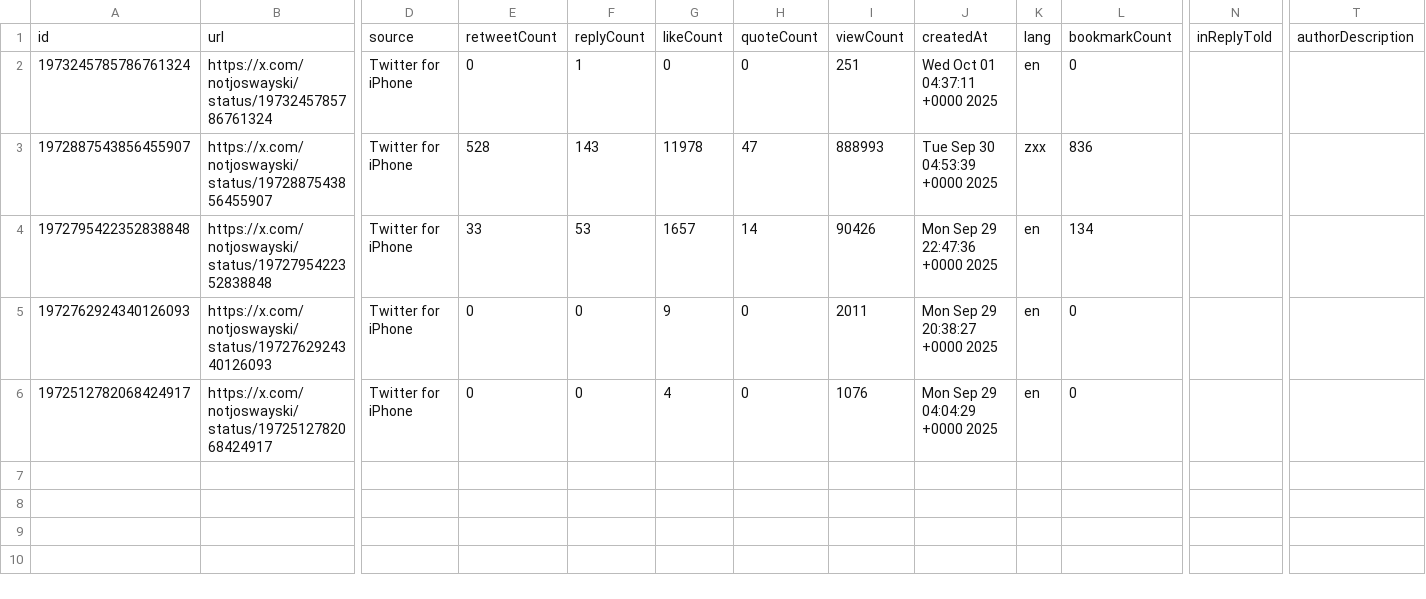
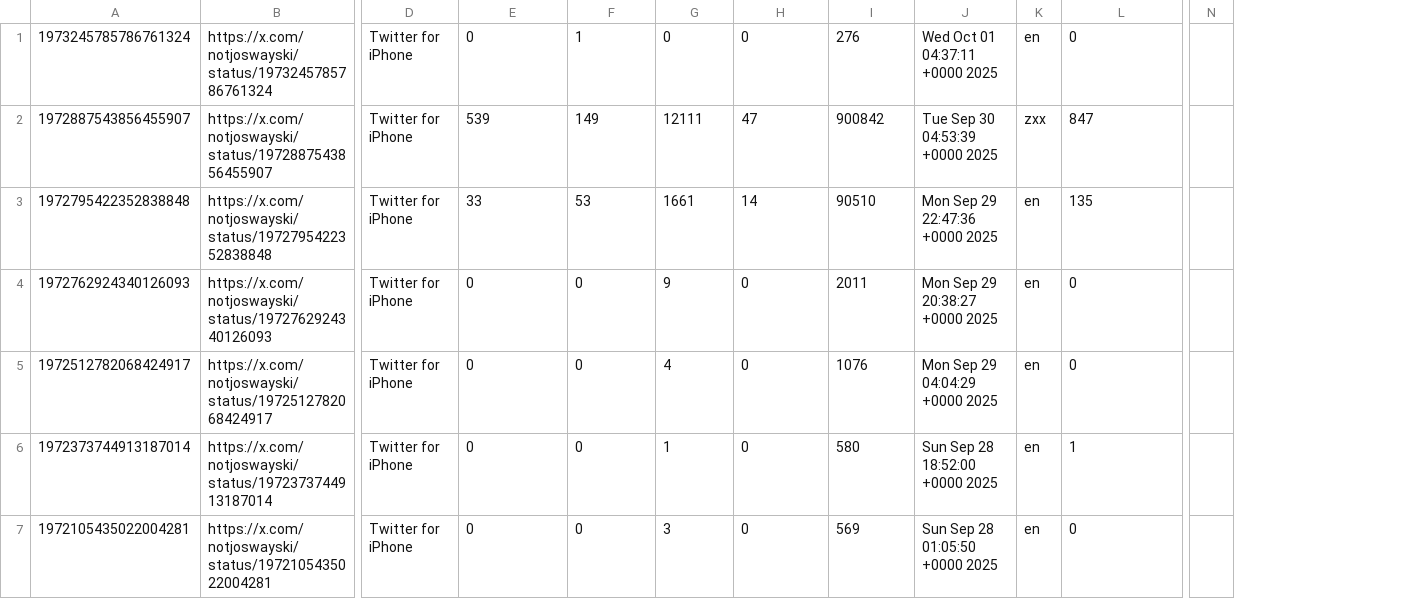
Before and after one commit to chimmykk/X-Scrapper, a CSV file: storecsv/notjoswayski.csv, drawn as a sheet; only a part is shown, gaps mark what is left out; removed rows and columns are numbered as before the commit, all else as after; rows hold the shown columns only; the diff names each change by its address in the sheet, - before the commit and + after, or states it on an @@ line.

```diff
--- a/storecsv/notjoswayski.csv
+++ b/storecsv/notjoswayski.csv
-column N, empty
+column N, empty
-column T, empty
-row 1: id | url | source | retweetCount | replyCount | likeCount | quoteCount | viewCount | createdAt | lang | bookmarkCount | inReplyToId | authorDescription
-I1: 251
+I1: 276
-E2: 528
+E2: 539
-F2: 143
+F2: 149
-G2: 11978
+G2: 12111
-I2: 888993
+I2: 900842
-L2: 836
+L2: 847
-G3: 1657
+G3: 1661
-I3: 90426
+I3: 90510
-L3: 134
+L3: 135
+row 6: 1972373744913187014 | https://x.com/notjoswayski/status/1972373744913187014 | Twitter for iPhone | 0 | 0 | 1 | 0 | 580 | Sun Sep 28 18:52:00 +0000 2025 | en | 1
+row 7: 1972105435022004281 | https://x.com/notjoswayski/status/1972105435022004281 | Twitter for iPhone | 0 | 0 | 3 | 0 | 569 | Sun Sep 28 01:05:50 +0000 2025 | en | 0
```
Also changed, not shown: bulk-downloads/notjoswayski.csv, 14 other files.
